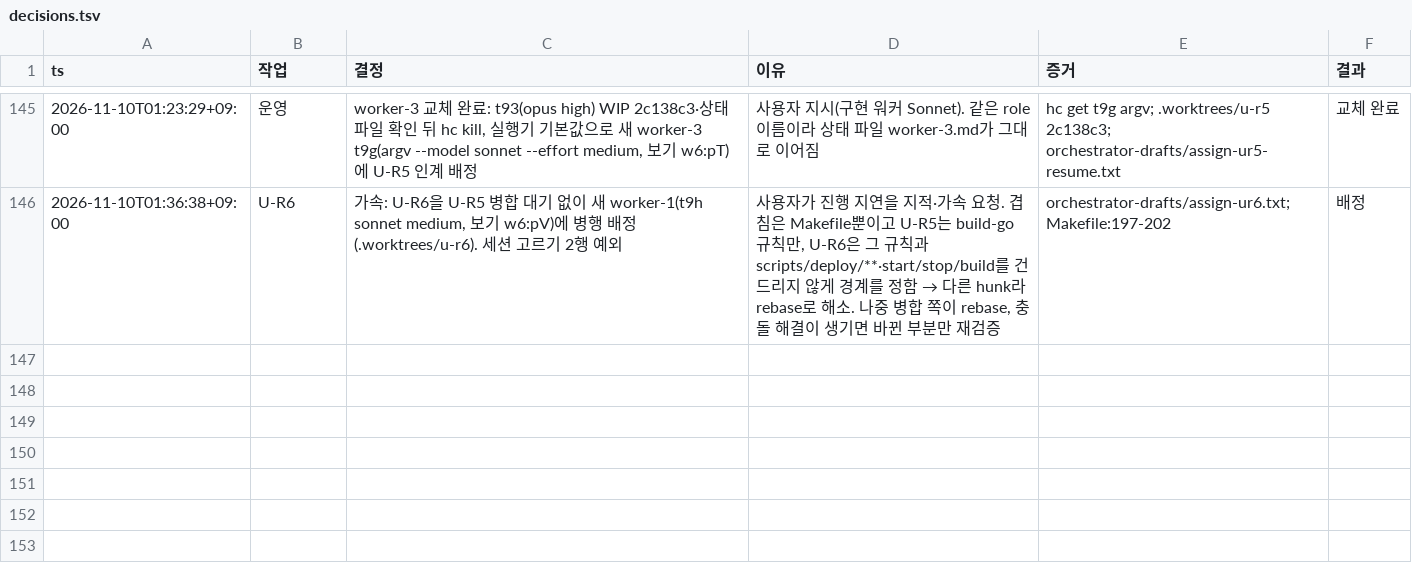
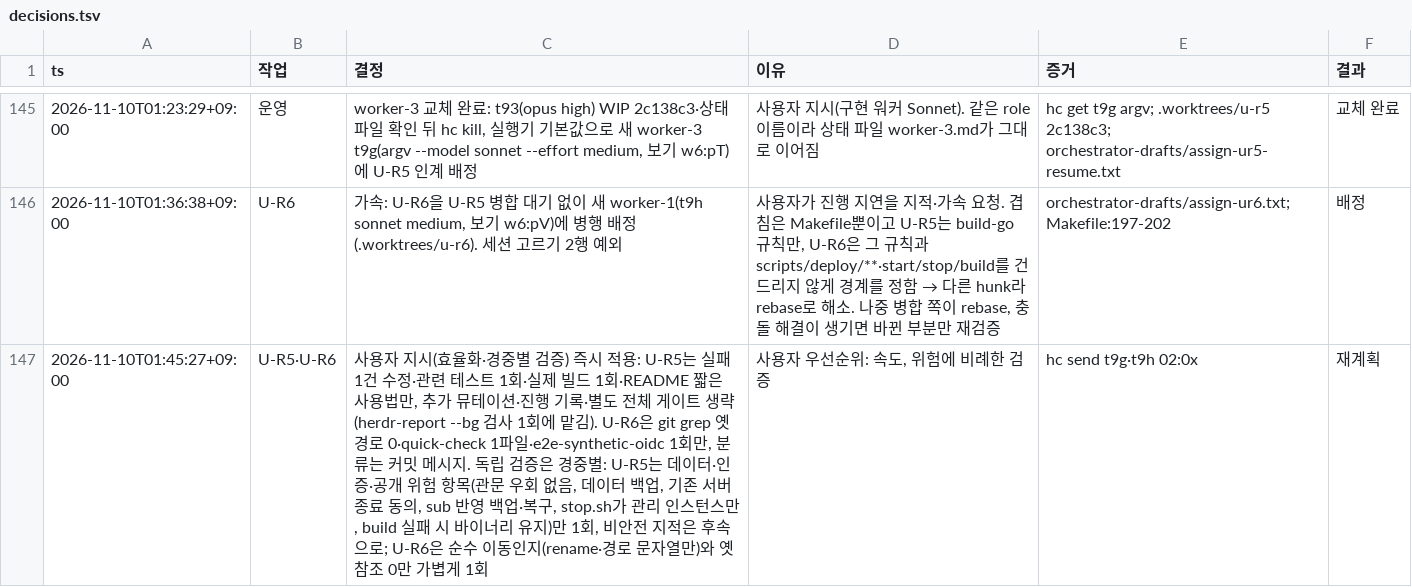
Before and after one commit to taison-hwang/oh-my-manhwabbang, a TSV file: docs/status/decisions.tsv, drawn as a sheet; only a part is shown, gaps mark what is left out; the diff names each change by its address in the sheet, - before the commit and + after, or states it on an @@ line.

```diff
--- a/docs/status/decisions.tsv
+++ b/docs/status/decisions.tsv
+row 147: 2026-11-10T01:45:27+09:00 | U-R5·U-R6 | 사용자 지시(효율화·경중별 검증) 즉시 적용: U-R5는 실패 1건 수정·관련 테스트 1회·실제 빌드 1회·README 짧은 사용법만, 추가 뮤테이션·진행 기록·별도 전체 게이트 생략(herdr-report --bg 검사 1회에 맡김). U-R6은 git grep 옛 경로 0·quick-check 1파일·e2e-synthetic-oidc 1회만, 분류는 커밋 메시지. 독립 검증은 경중별: U-R5는 데이터·인증·공개 위험 항목(관문 우회 없음, 데이터 백업, 기존 서버 종료 동의, sub 반영 백업·복구, stop.sh가 관리 인스턴스만, build 실패 시 바이너리 유지)만 1회, 비안전 지적은 후속으로; U-R6은 순수 이동인지(rename·경로 문자열만)와 옛 참조 0만 가볍게 1회 | 사용자 우선순위: 속도, 위험에 비례한 검증 | hc send t9g·t9h 02:0x | 재계획
```
